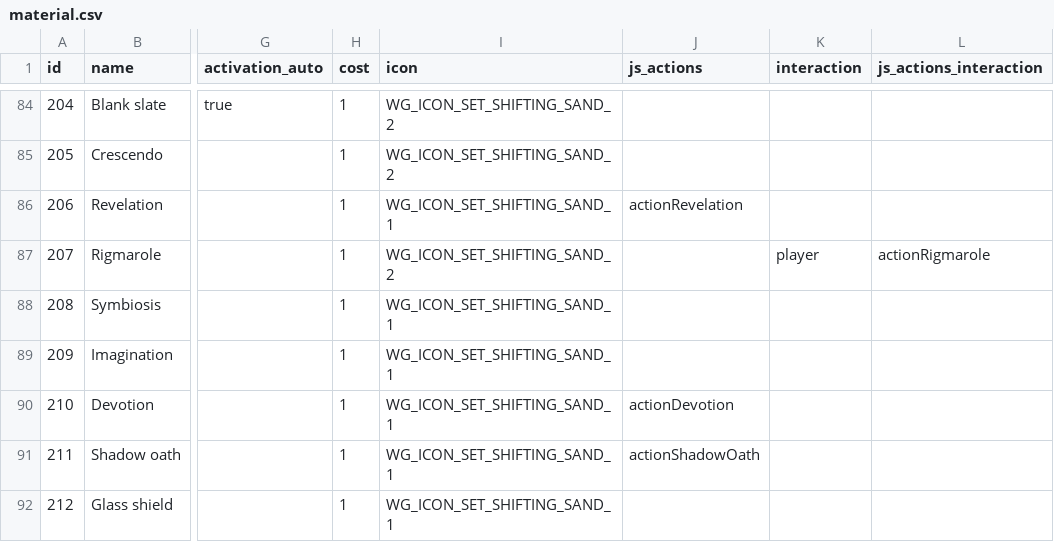
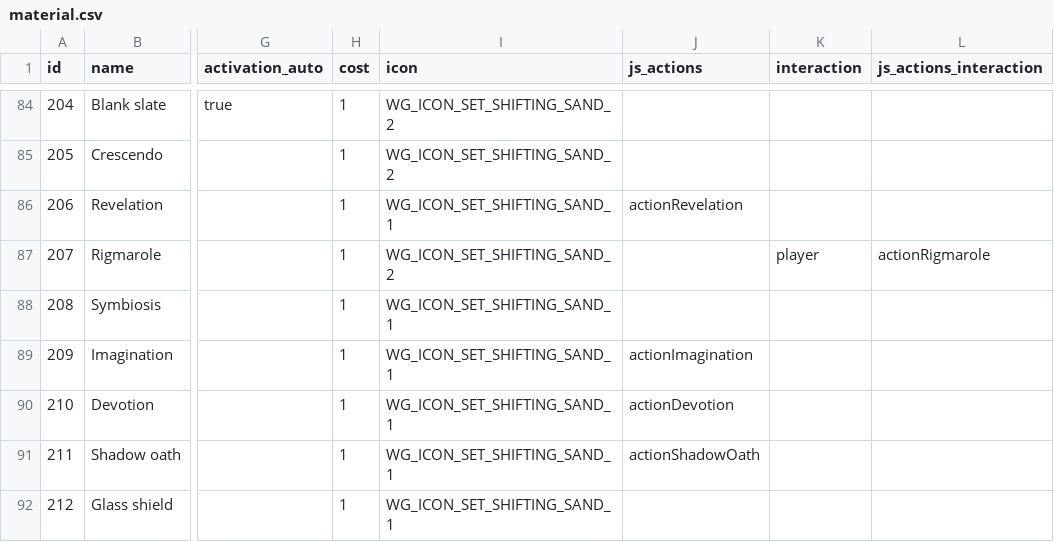
Before and after one commit to MartinGoulet/bga-wizards-grimoire, a CSV file: misc/material.csv, drawn as a sheet; only a part is shown, gaps mark what is left out; the diff names each change by its address in the sheet, - before the commit and + after, or states it on an @@ line.

Commit message:
#191462: "Imagination does not offer a choice."

```diff
--- a/misc/material.csv
+++ b/misc/material.csv
-J89 (js_actions): (empty)
+J89 (js_actions): actionImagination
```
Also changed, not shown: 6 other files.
